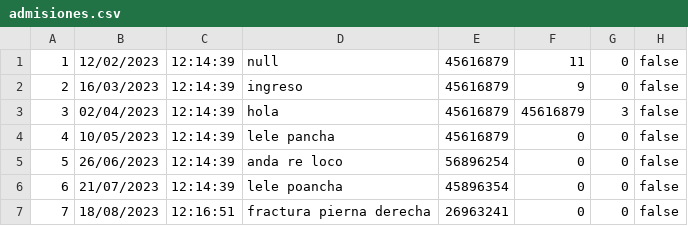
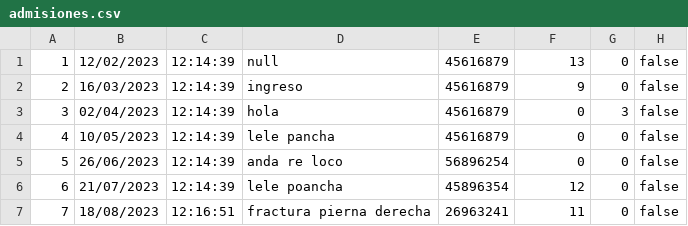
Before and after one commit to DeianT/tallerPOO, a CSV file: admisiones.csv, drawn as a sheet.

```diff
--- a/admisiones.csv
+++ b/admisiones.csv
@@ -1,7 +1,7 @@
-1;12/02/2023;12:14:39;null;45616879;11;0;false
+1;12/02/2023;12:14:39;null;45616879;13;0;false
 2;16/03/2023;12:14:39;ingreso;45616879;9;0;false
-3;02/04/2023;12:14:39;hola;45616879;45616879;3;false
+3;02/04/2023;12:14:39;hola;45616879;0;3;false
 4;10/05/2023;12:14:39;lele pancha;45616879;0;0;false
 5;26/06/2023;12:14:39;anda re loco;56896254;0;0;false
-6;21/07/2023;12:14:39;lele poancha;45896354;0;0;false
-7;18/08/2023;12:16:51;fractura pierna derecha;26963241;0;0;false
+6;21/07/2023;12:14:39;lele poancha;45896354;12;0;false
+7;18/08/2023;12:16:51;fractura pierna derecha;26963241;11;0;false
```
Also changed, not shown: triages.csv, 4 other files.
